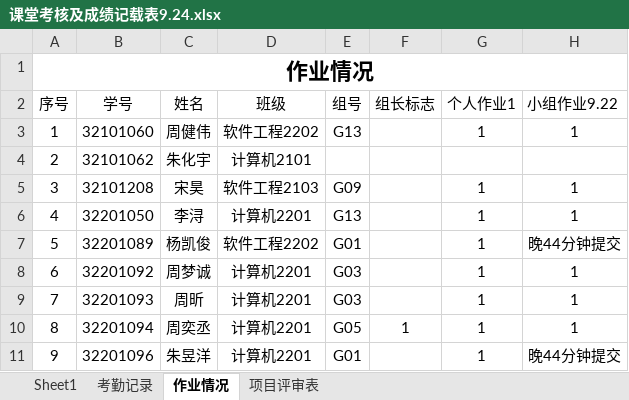
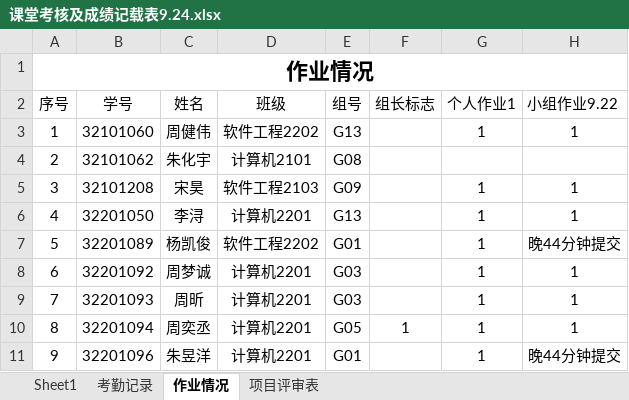
Before and after one commit to Tianmua0/2024-, an Excel workbook: 2024软件工程数据统计/课堂考核及成绩记载表9.24.xlsx, sheet 作业情况, drawn as a sheet; only a part is shown; values as stored, in another font and other column widths than the file's, no borders; the diff names each change by its address in the sheet, - before the commit and + after, or states it on an @@ line.

```diff
--- a/2024软件工程数据统计/课堂考核及成绩记载表9.24.xlsx (sheet 作业情况)
+++ b/2024软件工程数据统计/课堂考核及成绩记载表9.24.xlsx (sheet 作业情况)
-E4 (组号): (empty)
+E4 (组号): G08
```
Also changed, not shown: sheet 考勤记录, sheet Sheet1.
